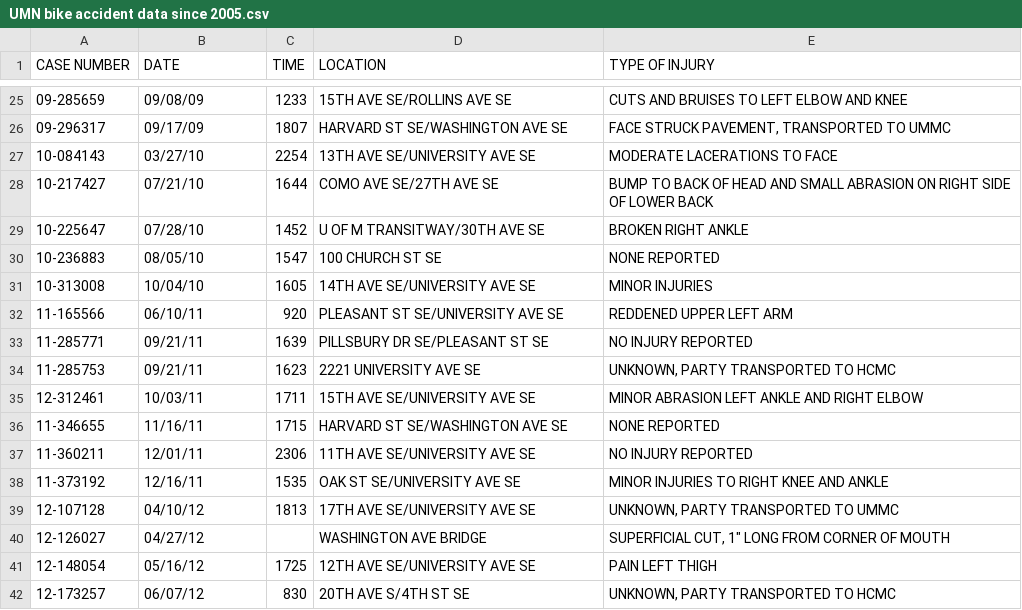
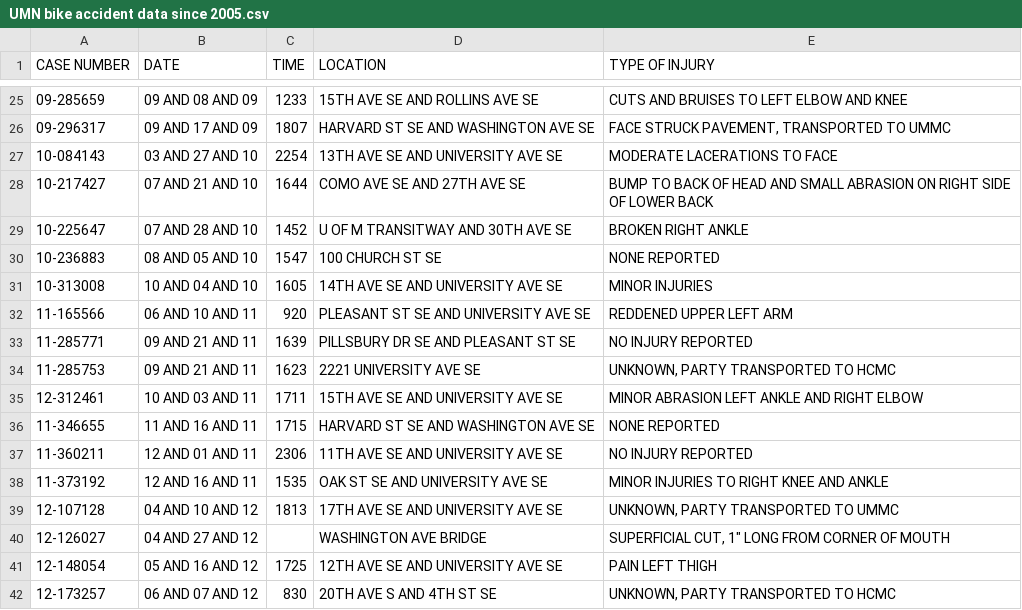
Before and after one commit to anton612/bicycledata, a CSV file: UMN bike accident data since 2005.csv, drawn as a sheet; only a part is shown, gaps mark what is left out; the diff covers the shown part only.

```diff
--- a/UMN bike accident data since 2005.csv
+++ b/UMN bike accident data since 2005.csv
@@ -25,18 +25,18 @@ CASE NUMBER,DATE,TIME ,LOCATION,TYPE OF INJURY
-09-285659,09/08/09,1233,15TH AVE SE/ROLLINS AVE SE,CUTS AND BRUISES TO LEFT ELBOW AND KNEE
-09-296317,09/17/09,1807,HARVARD ST SE/WASHINGTON AVE SE,"FACE STRUCK PAVEMENT, TRANSPORTED TO UMMC"
-10-084143,03/27/10,2254,13TH AVE SE/UNIVERSITY AVE SE,MODERATE LACERATIONS TO FACE
-10-217427,07/21/10,1644,COMO AVE SE/27TH AVE SE,BUMP TO BACK OF HEAD AND SMALL ABRASION ON RIGHT SIDE OF LOWER BACK
-10-225647,07/28/10,1452,U OF M TRANSITWAY/30TH AVE SE,BROKEN RIGHT ANKLE
-10-236883,08/05/10,1547,100 CHURCH ST SE,NONE REPORTED
-10-313008,10/04/10,1605,14TH AVE SE/UNIVERSITY AVE SE,MINOR INJURIES
-11-165566,06/10/11,920,PLEASANT ST SE/UNIVERSITY AVE SE,REDDENED UPPER LEFT ARM
-11-285771,09/21/11,1639,PILLSBURY DR SE/PLEASANT ST SE,NO INJURY REPORTED
-11-285753,09/21/11,1623,2221 UNIVERSITY AVE SE,"UNKNOWN, PARTY TRANSPORTED TO HCMC"
-12-312461,10/03/11,1711,15TH AVE SE/UNIVERSITY AVE SE,MINOR ABRASION LEFT ANKLE AND RIGHT ELBOW
-11-346655,11/16/11,1715,HARVARD ST SE/WASHINGTON AVE SE,NONE REPORTED
-11-360211,12/01/11,2306,11TH AVE SE/UNIVERSITY AVE SE,NO INJURY REPORTED
-11-373192,12/16/11,1535,OAK ST SE/UNIVERSITY AVE SE,MINOR INJURIES TO RIGHT KNEE AND ANKLE
-12-107128,04/10/12,1813,17TH AVE SE/UNIVERSITY AVE SE,"UNKNOWN, PARTY TRANSPORTED TO UMMC"
-12-126027,04/27/12,,WASHINGTON AVE BRIDGE,"SUPERFICIAL CUT, 1"" LONG FROM CORNER OF MOUTH"
-12-148054,05/16/12,1725,12TH AVE SE/UNIVERSITY AVE SE,PAIN LEFT THIGH
-12-173257,06/07/12,830,20TH AVE S/4TH ST SE,"UNKNOWN, PARTY TRANSPORTED TO HCMC"
+09-285659,09 AND 08 AND 09,1233,15TH AVE SE AND ROLLINS AVE SE,CUTS AND BRUISES TO LEFT ELBOW AND KNEE
+09-296317,09 AND 17 AND 09,1807,HARVARD ST SE AND WASHINGTON AVE SE,"FACE STRUCK PAVEMENT, TRANSPORTED TO UMMC"
+10-084143,03 AND 27 AND 10,2254,13TH AVE SE AND UNIVERSITY AVE SE,MODERATE LACERATIONS TO FACE
+10-217427,07 AND 21 AND 10,1644,COMO AVE SE AND 27TH AVE SE,BUMP TO BACK OF HEAD AND SMALL ABRASION ON RIGHT SIDE OF LOWER BACK
+10-225647,07 AND 28 AND 10,1452,U OF M TRANSITWAY AND 30TH AVE SE,BROKEN RIGHT ANKLE
+10-236883,08 AND 05 AND 10,1547,100 CHURCH ST SE,NONE REPORTED
+10-313008,10 AND 04 AND 10,1605,14TH AVE SE AND UNIVERSITY AVE SE,MINOR INJURIES
+11-165566,06 AND 10 AND 11,920,PLEASANT ST SE AND UNIVERSITY AVE SE,REDDENED UPPER LEFT ARM
+11-285771,09 AND 21 AND 11,1639,PILLSBURY DR SE AND PLEASANT ST SE,NO INJURY REPORTED
+11-285753,09 AND 21 AND 11,1623,2221 UNIVERSITY AVE SE,"UNKNOWN, PARTY TRANSPORTED TO HCMC"
+12-312461,10 AND 03 AND 11,1711,15TH AVE SE AND UNIVERSITY AVE SE,MINOR ABRASION LEFT ANKLE AND RIGHT ELBOW
+11-346655,11 AND 16 AND 11,1715,HARVARD ST SE AND WASHINGTON AVE SE,NONE REPORTED
+11-360211,12 AND 01 AND 11,2306,11TH AVE SE AND UNIVERSITY AVE SE,NO INJURY REPORTED
+11-373192,12 AND 16 AND 11,1535,OAK ST SE AND UNIVERSITY AVE SE,MINOR INJURIES TO RIGHT KNEE AND ANKLE
+12-107128,04 AND 10 AND 12,1813,17TH AVE SE AND UNIVERSITY AVE SE,"UNKNOWN, PARTY TRANSPORTED TO UMMC"
+12-126027,04 AND 27 AND 12,,WASHINGTON AVE BRIDGE,"SUPERFICIAL CUT, 1"" LONG FROM CORNER OF MOUTH"
+12-148054,05 AND 16 AND 12,1725,12TH AVE SE AND UNIVERSITY AVE SE,PAIN LEFT THIGH
+12-173257,06 AND 07 AND 12,830,20TH AVE S AND 4TH ST SE,"UNKNOWN, PARTY TRANSPORTED TO HCMC"
```
Also changed, not shown: 117 edited cells elsewhere in this file.
